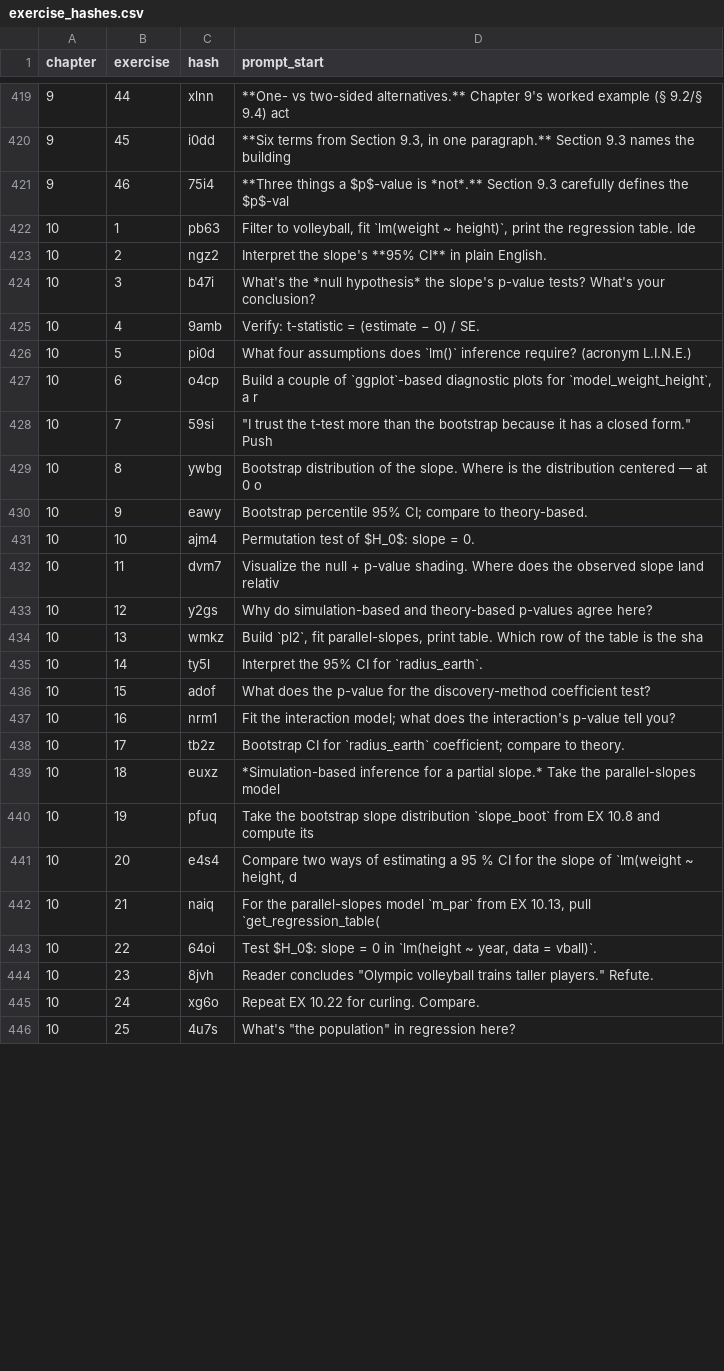
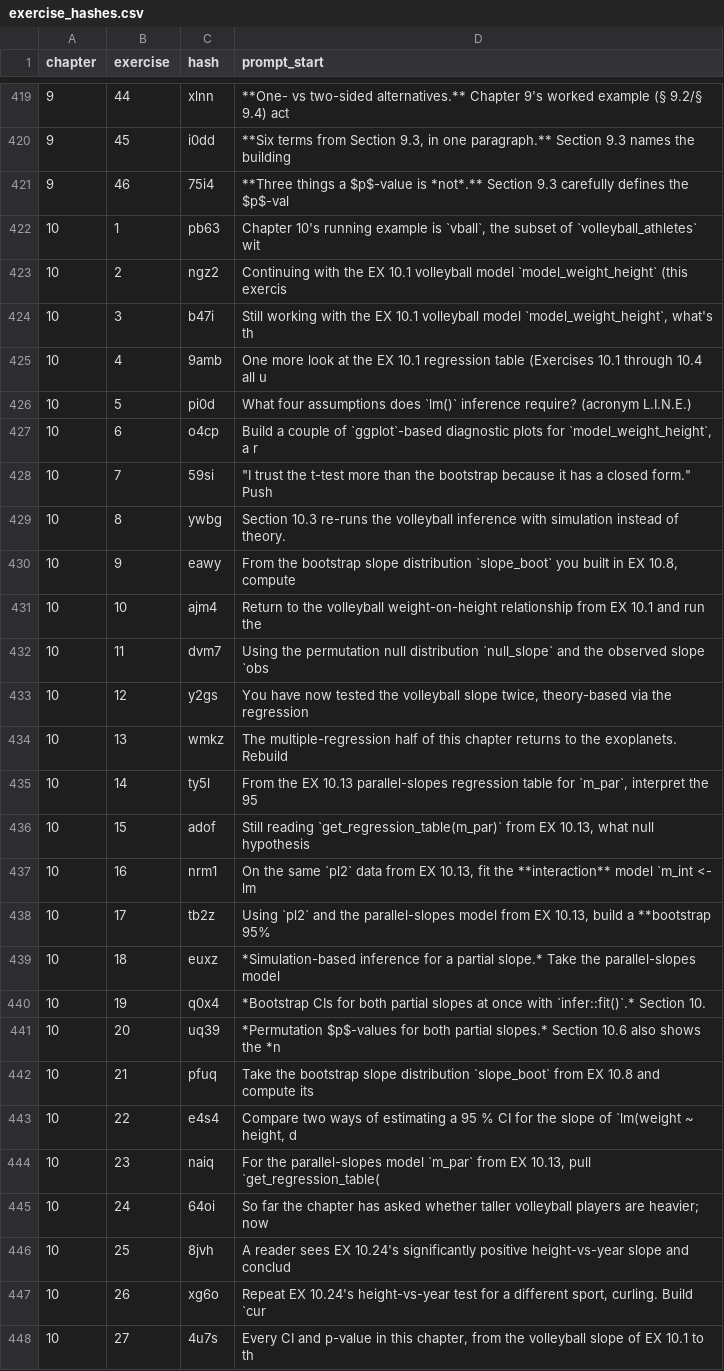
Before and after one commit to moderndive/ModernDive_book, a CSV file: exercises/exercise_hashes.csv, drawn as a sheet; only a part is shown, gaps mark what is left out; the diff covers the shown part only.

```diff
--- a/exercises/exercise_hashes.csv
+++ b/exercises/exercise_hashes.csv
@@ -421,6 +421,6 @@ chapter,exercise,hash,prompt_start
 9,46,75i4,**Three things a $p$-value is *not*.** Section 9.3 carefully defines the $p$-val
-10,1,pb63,"Filter to volleyball, fit `lm(weight ~ height)`, print the regression table. Ide"
-10,2,ngz2,Interpret the slope's **95% CI** in plain English.
-10,3,b47i,What's the *null hypothesis* the slope's p-value tests? What's your conclusion?
-10,4,9amb,Verify: t-statistic = (estimate − 0) / SE.
+10,1,pb63,"Chapter 10's running example is `vball`, the subset of `volleyball_athletes` wit"
+10,2,ngz2,Continuing with the EX 10.1 volleyball model `model_weight_height` (this exercis
+10,3,b47i,"Still working with the EX 10.1 volleyball model `model_weight_height`, what's th"
+10,4,9amb,One more look at the EX 10.1 regression table (Exercises 10.1 through 10.4 all u
 10,5,pi0d,What four assumptions does `lm()` inference require? (acronym L.I.N.E.)
@@ -428,19 +428,21 @@ chapter,exercise,hash,prompt_start
 10,7,59si,"""I trust the t-test more than the bootstrap because it has a closed form."" Push "
-10,8,ywbg,Bootstrap distribution of the slope. Where is the distribution centered — at 0 o
-10,9,eawy,Bootstrap percentile 95% CI; compare to theory-based.
-10,10,ajm4,Permutation test of $H_0$: slope = 0.
-10,11,dvm7,Visualize the null + p-value shading. Where does the observed slope land relativ
-10,12,y2gs,Why do simulation-based and theory-based p-values agree here?
-10,13,wmkz,"Build `pl2`, fit parallel-slopes, print table. Which row of the table is the sha"
-10,14,ty5l,Interpret the 95% CI for `radius_earth`.
-10,15,adof,What does the p-value for the discovery-method coefficient test?
-10,16,nrm1,Fit the interaction model; what does the interaction's p-value tell you?
-10,17,tb2z,Bootstrap CI for `radius_earth` coefficient; compare to theory.
+10,8,ywbg,Section 10.3 re-runs the volleyball inference with simulation instead of theory.
+10,9,eawy,"From the bootstrap slope distribution `slope_boot` you built in EX 10.8, compute"
+10,10,ajm4,Return to the volleyball weight-on-height relationship from EX 10.1 and run the
+10,11,dvm7,Using the permutation null distribution `null_slope` and the observed slope `obs
+10,12,y2gs,"You have now tested the volleyball slope twice, theory-based via the regression "
+10,13,wmkz,The multiple-regression half of this chapter returns to the exoplanets. Rebuild
+10,14,ty5l,"From the EX 10.13 parallel-slopes regression table for `m_par`, interpret the 95"
+10,15,adof,"Still reading `get_regression_table(m_par)` from EX 10.13, what null hypothesis "
+10,16,nrm1,"On the same `pl2` data from EX 10.13, fit the **interaction** model `m_int <- lm"
+10,17,tb2z,"Using `pl2` and the parallel-slopes model from EX 10.13, build a **bootstrap 95%"
 10,18,euxz,*Simulation-based inference for a partial slope.* Take the parallel-slopes model
-10,19,pfuq,Take the bootstrap slope distribution `slope_boot` from EX 10.8 and compute its
-10,20,e4s4,"Compare two ways of estimating a 95 % CI for the slope of `lm(weight ~ height, d"
-10,21,naiq,"For the parallel-slopes model `m_par` from EX 10.13, pull `get_regression_table("
-10,22,64oi,"Test $H_0$: slope = 0 in `lm(height ~ year, data = vball)`."
-10,23,8jvh,"Reader concludes ""Olympic volleyball trains taller players."" Refute."
-10,24,xg6o,Repeat EX 10.22 for curling. Compare.
-10,25,4u7s,"What's ""the population"" in regression here?"
+10,19,q0x4,*Bootstrap CIs for both partial slopes at once with `infer::fit()`.* Section 10.
+10,20,uq39,*Permutation $p$-values for both partial slopes.* Section 10.6 also shows the *n
+10,21,pfuq,Take the bootstrap slope distribution `slope_boot` from EX 10.8 and compute its
+10,22,e4s4,"Compare two ways of estimating a 95 % CI for the slope of `lm(weight ~ height, d"
+10,23,naiq,"For the parallel-slopes model `m_par` from EX 10.13, pull `get_regression_table("
+10,24,64oi,So far the chapter has asked whether taller volleyball players are heavier; now
+10,25,8jvh,A reader sees EX 10.24's significantly positive height-vs-year slope and conclud
+10,26,xg6o,"Repeat EX 10.24's height-vs-year test for a different sport, curling. Build `cur"
+10,27,4u7s,"Every CI and p-value in this chapter, from the volleyball slope of EX 10.1 to th"
```
Also changed, not shown: 2 removed rows and 89 edited cells elsewhere in this file, 4 other files.
